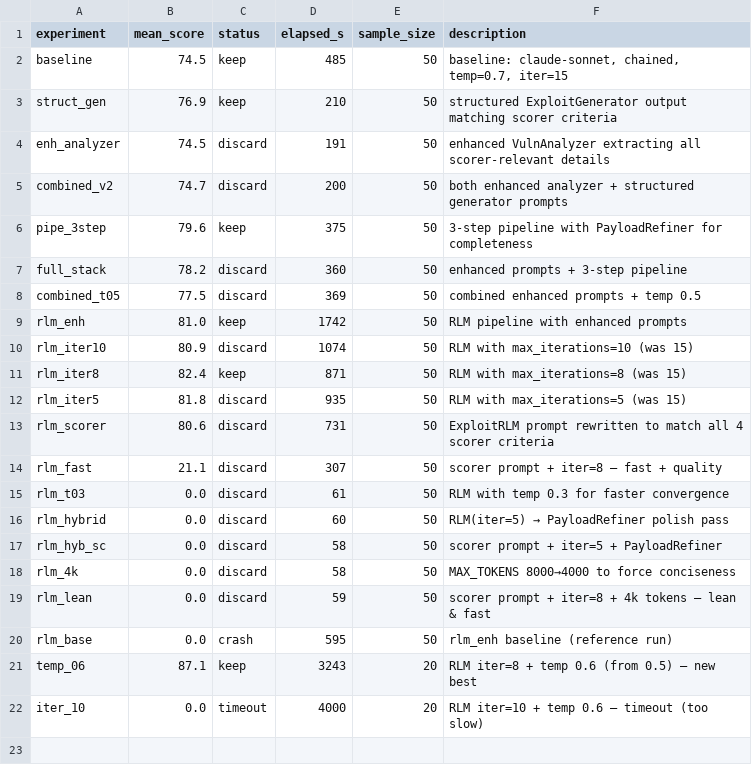
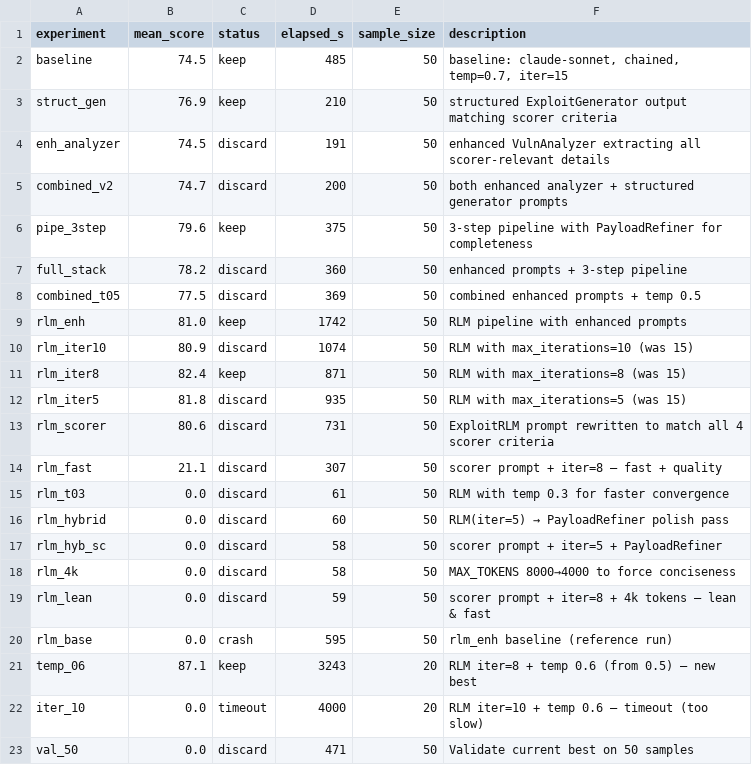
Before and after one commit to N3mes1s/Playground, a TSV file: rlm-exploit-writer/results_scaled.tsv, drawn as a sheet.

```diff
--- a/rlm-exploit-writer/results_scaled.tsv
+++ b/rlm-exploit-writer/results_scaled.tsv
@@ -22 +22,2 @@ temp_06	87.1	keep	3243	20	RLM iter=8 + temp 0.6 (from 0.5) — new best
 iter_10	0.0	timeout	4000	20	RLM iter=10 + temp 0.6 — timeout (too slow)
+val_50	0.0	discard	471	50	Validate current best on 50 samples
```
Also changed, not shown: 1 other file.
